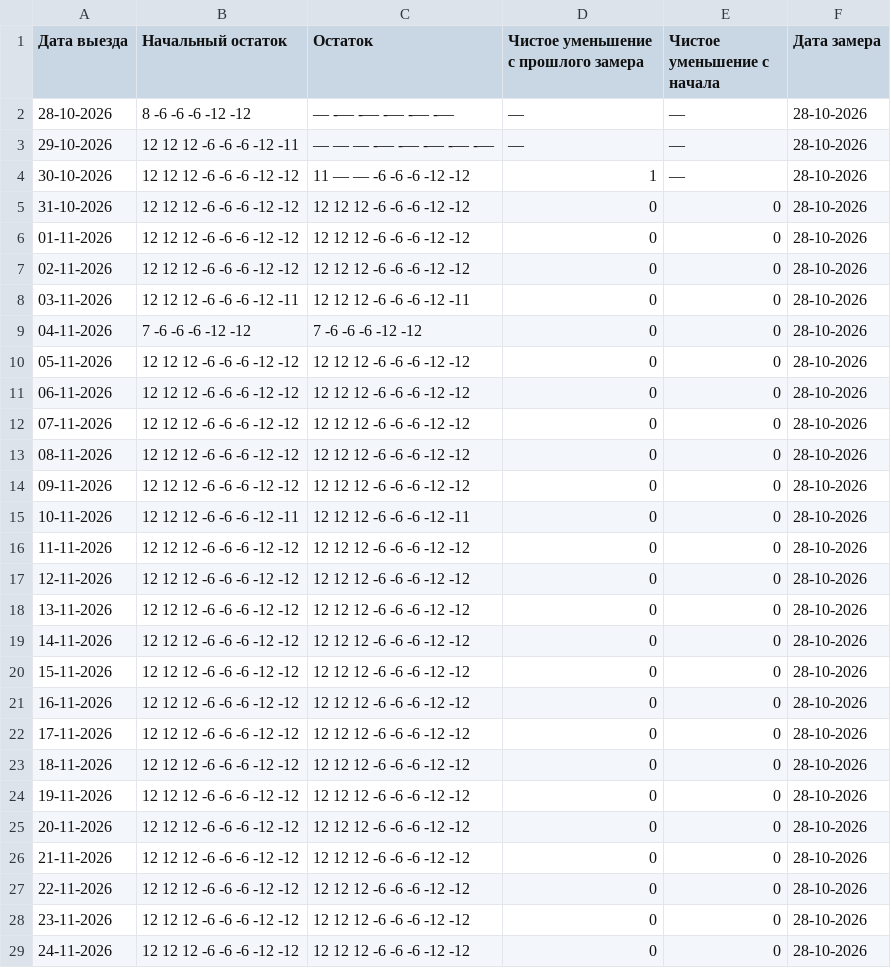
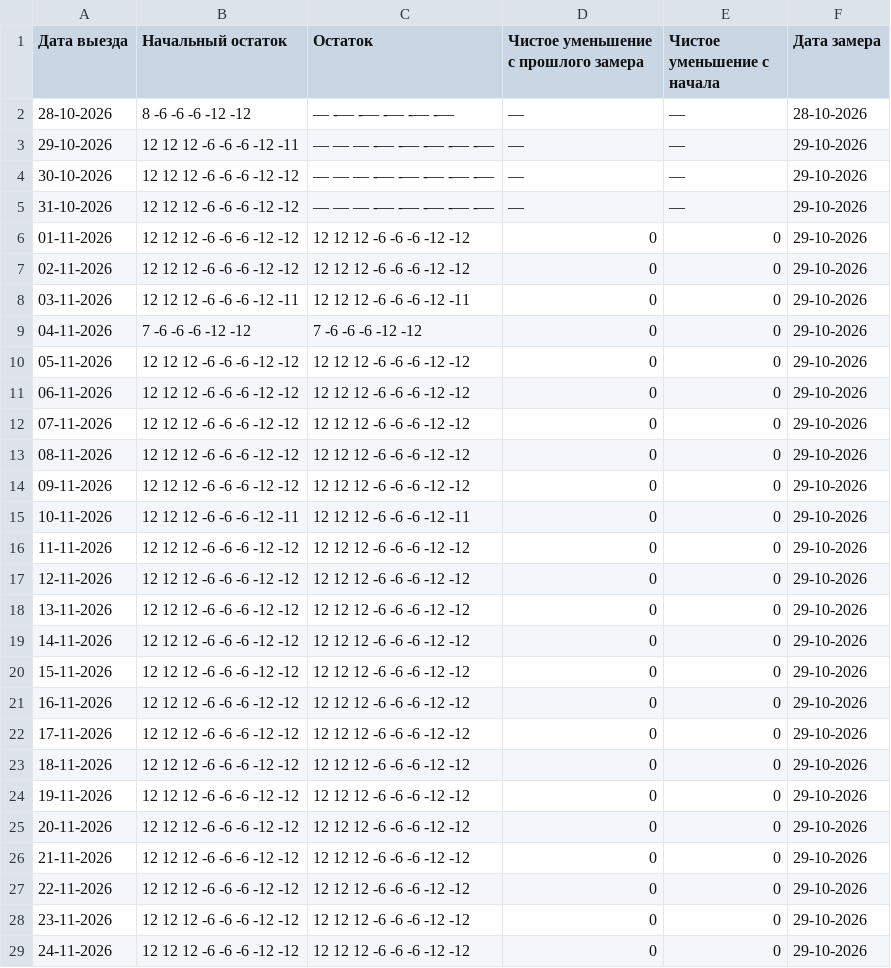
Before and after one commit to AntonioSkin/tripster-visitors-monitor, a CSV file: data/calendar_history/dmitry/summary.csv, drawn as a sheet; only a part is shown; the diff covers the shown part only.

```diff
--- a/data/calendar_history/dmitry/summary.csv
+++ b/data/calendar_history/dmitry/summary.csv
@@ -2,28 +2,28 @@
 28-10-2026,8 -6 -6 -6 -12 -12,— -— -— -— -— -—,—,—,28-10-2026
-29-10-2026,12 12 12 -6 -6 -6 -12 -11,— — — -— -— -— -— -—,—,—,28-10-2026
-30-10-2026,12 12 12 -6 -6 -6 -12 -12,11 — — -6 -6 -6 -12 -12,1,—,28-10-2026
-31-10-2026,12 12 12 -6 -6 -6 -12 -12,12 12 12 -6 -6 -6 -12 -12,0,0,28-10-2026
-01-11-2026,12 12 12 -6 -6 -6 -12 -12,12 12 12 -6 -6 -6 -12 -12,0,0,28-10-2026
-02-11-2026,12 12 12 -6 -6 -6 -12 -12,12 12 12 -6 -6 -6 -12 -12,0,0,28-10-2026
-03-11-2026,12 12 12 -6 -6 -6 -12 -11,12 12 12 -6 -6 -6 -12 -11,0,0,28-10-2026
-04-11-2026,7 -6 -6 -6 -12 -12,7 -6 -6 -6 -12 -12,0,0,28-10-2026
-05-11-2026,12 12 12 -6 -6 -6 -12 -12,12 12 12 -6 -6 -6 -12 -12,0,0,28-10-2026
-06-11-2026,12 12 12 -6 -6 -6 -12 -12,12 12 12 -6 -6 -6 -12 -12,0,0,28-10-2026
-07-11-2026,12 12 12 -6 -6 -6 -12 -12,12 12 12 -6 -6 -6 -12 -12,0,0,28-10-2026
-08-11-2026,12 12 12 -6 -6 -6 -12 -12,12 12 12 -6 -6 -6 -12 -12,0,0,28-10-2026
-09-11-2026,12 12 12 -6 -6 -6 -12 -12,12 12 12 -6 -6 -6 -12 -12,0,0,28-10-2026
-10-11-2026,12 12 12 -6 -6 -6 -12 -11,12 12 12 -6 -6 -6 -12 -11,0,0,28-10-2026
-11-11-2026,12 12 12 -6 -6 -6 -12 -12,12 12 12 -6 -6 -6 -12 -12,0,0,28-10-2026
-12-11-2026,12 12 12 -6 -6 -6 -12 -12,12 12 12 -6 -6 -6 -12 -12,0,0,28-10-2026
-13-11-2026,12 12 12 -6 -6 -6 -12 -12,12 12 12 -6 -6 -6 -12 -12,0,0,28-10-2026
-14-11-2026,12 12 12 -6 -6 -6 -12 -12,12 12 12 -6 -6 -6 -12 -12,0,0,28-10-2026
-15-11-2026,12 12 12 -6 -6 -6 -12 -12,12 12 12 -6 -6 -6 -12 -12,0,0,28-10-2026
-16-11-2026,12 12 12 -6 -6 -6 -12 -12,12 12 12 -6 -6 -6 -12 -12,0,0,28-10-2026
-17-11-2026,12 12 12 -6 -6 -6 -12 -12,12 12 12 -6 -6 -6 -12 -12,0,0,28-10-2026
-18-11-2026,12 12 12 -6 -6 -6 -12 -12,12 12 12 -6 -6 -6 -12 -12,0,0,28-10-2026
-19-11-2026,12 12 12 -6 -6 -6 -12 -12,12 12 12 -6 -6 -6 -12 -12,0,0,28-10-2026
-20-11-2026,12 12 12 -6 -6 -6 -12 -12,12 12 12 -6 -6 -6 -12 -12,0,0,28-10-2026
-21-11-2026,12 12 12 -6 -6 -6 -12 -12,12 12 12 -6 -6 -6 -12 -12,0,0,28-10-2026
-22-11-2026,12 12 12 -6 -6 -6 -12 -12,12 12 12 -6 -6 -6 -12 -12,0,0,28-10-2026
-23-11-2026,12 12 12 -6 -6 -6 -12 -12,12 12 12 -6 -6 -6 -12 -12,0,0,28-10-2026
-24-11-2026,12 12 12 -6 -6 -6 -12 -12,12 12 12 -6 -6 -6 -12 -12,0,0,28-10-2026
+29-10-2026,12 12 12 -6 -6 -6 -12 -11,— — — -— -— -— -— -—,—,—,29-10-2026
+30-10-2026,12 12 12 -6 -6 -6 -12 -12,— — — -— -— -— -— -—,—,—,29-10-2026
+31-10-2026,12 12 12 -6 -6 -6 -12 -12,— — — -— -— -— -— -—,—,—,29-10-2026
+01-11-2026,12 12 12 -6 -6 -6 -12 -12,12 12 12 -6 -6 -6 -12 -12,0,0,29-10-2026
+02-11-2026,12 12 12 -6 -6 -6 -12 -12,12 12 12 -6 -6 -6 -12 -12,0,0,29-10-2026
+03-11-2026,12 12 12 -6 -6 -6 -12 -11,12 12 12 -6 -6 -6 -12 -11,0,0,29-10-2026
+04-11-2026,7 -6 -6 -6 -12 -12,7 -6 -6 -6 -12 -12,0,0,29-10-2026
+05-11-2026,12 12 12 -6 -6 -6 -12 -12,12 12 12 -6 -6 -6 -12 -12,0,0,29-10-2026
+06-11-2026,12 12 12 -6 -6 -6 -12 -12,12 12 12 -6 -6 -6 -12 -12,0,0,29-10-2026
+07-11-2026,12 12 12 -6 -6 -6 -12 -12,12 12 12 -6 -6 -6 -12 -12,0,0,29-10-2026
+08-11-2026,12 12 12 -6 -6 -6 -12 -12,12 12 12 -6 -6 -6 -12 -12,0,0,29-10-2026
+09-11-2026,12 12 12 -6 -6 -6 -12 -12,12 12 12 -6 -6 -6 -12 -12,0,0,29-10-2026
+10-11-2026,12 12 12 -6 -6 -6 -12 -11,12 12 12 -6 -6 -6 -12 -11,0,0,29-10-2026
+11-11-2026,12 12 12 -6 -6 -6 -12 -12,12 12 12 -6 -6 -6 -12 -12,0,0,29-10-2026
+12-11-2026,12 12 12 -6 -6 -6 -12 -12,12 12 12 -6 -6 -6 -12 -12,0,0,29-10-2026
+13-11-2026,12 12 12 -6 -6 -6 -12 -12,12 12 12 -6 -6 -6 -12 -12,0,0,29-10-2026
+14-11-2026,12 12 12 -6 -6 -6 -12 -12,12 12 12 -6 -6 -6 -12 -12,0,0,29-10-2026
+15-11-2026,12 12 12 -6 -6 -6 -12 -12,12 12 12 -6 -6 -6 -12 -12,0,0,29-10-2026
+16-11-2026,12 12 12 -6 -6 -6 -12 -12,12 12 12 -6 -6 -6 -12 -12,0,0,29-10-2026
+17-11-2026,12 12 12 -6 -6 -6 -12 -12,12 12 12 -6 -6 -6 -12 -12,0,0,29-10-2026
+18-11-2026,12 12 12 -6 -6 -6 -12 -12,12 12 12 -6 -6 -6 -12 -12,0,0,29-10-2026
+19-11-2026,12 12 12 -6 -6 -6 -12 -12,12 12 12 -6 -6 -6 -12 -12,0,0,29-10-2026
+20-11-2026,12 12 12 -6 -6 -6 -12 -12,12 12 12 -6 -6 -6 -12 -12,0,0,29-10-2026
+21-11-2026,12 12 12 -6 -6 -6 -12 -12,12 12 12 -6 -6 -6 -12 -12,0,0,29-10-2026
+22-11-2026,12 12 12 -6 -6 -6 -12 -12,12 12 12 -6 -6 -6 -12 -12,0,0,29-10-2026
+23-11-2026,12 12 12 -6 -6 -6 -12 -12,12 12 12 -6 -6 -6 -12 -12,0,0,29-10-2026
+24-11-2026,12 12 12 -6 -6 -6 -12 -12,12 12 12 -6 -6 -6 -12 -12,0,0,29-10-2026
```
Also changed, not shown: 1 added row and 151 edited cells elsewhere in this file, data/calendar_history/51192/summary.csv, data/calendar_history/96862/summary.csv, 21 other files.
